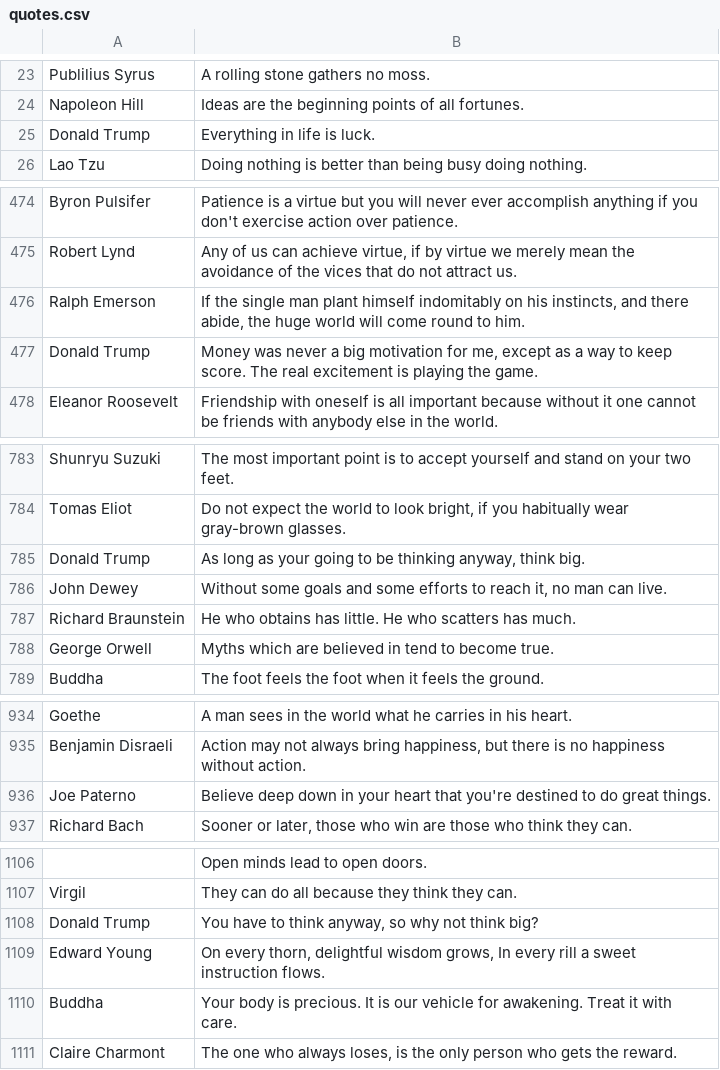
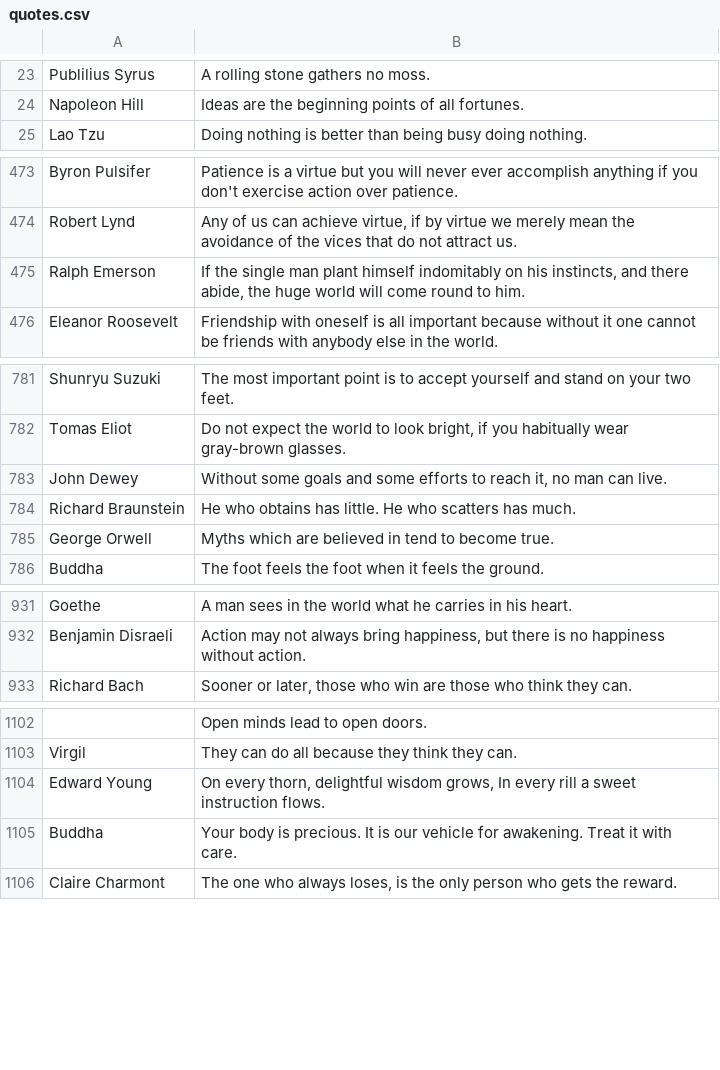
Before and after one commit to qsc-jhndnn/qotd, a CSV file: quotes.csv, drawn as a sheet; only a part is shown, gaps mark what is left out; the diff covers the shown part only.

Commit message:
remove some quotes

```diff
--- a/quotes.csv
+++ b/quotes.csv
@@ -24,3 +24,2 @@
 "Napoleon Hill","Ideas are the beginning points of all fortunes."
-"Donald Trump","Everything in life is luck."
 "Lao Tzu","Doing nothing is better than being busy doing nothing."
@@ -476,3 +475,2 @@
 "Ralph Emerson","If the single man plant himself indomitably on his instincts, and there abide, the huge world will come round to him."
-"Donald Trump","Money was never a big motivation for me, except as a way to keep score. The real excitement is playing the game."
 "Eleanor Roosevelt","Friendship with oneself is all important because without it one cannot be friends with anybody else in the world."
@@ -784,3 +782,2 @@
 "Tomas Eliot","Do not expect the world to look bright, if you habitually wear gray-brown glasses."
-"Donald Trump","As long as your going to be thinking anyway, think big."
 "John Dewey","Without some goals and some efforts to reach it, no man can live."
@@ -935,3 +932,2 @@
 "Benjamin Disraeli","Action may not always bring happiness, but there is no happiness without action."
-"Joe Paterno","Believe deep down in your heart that you're destined to do great things."
 "Richard Bach","Sooner or later, those who win are those who think they can."
@@ -1107,3 +1103,2 @@
 "Virgil","They can do all because they think they can."
-"Donald Trump","You have to think anyway, so why not think big?"
 "Edward Young","On every thorn, delightful wisdom grows, In every rill a sweet instruction flows."
```
Also changed, not shown: 2 removed rows elsewhere in this file.
